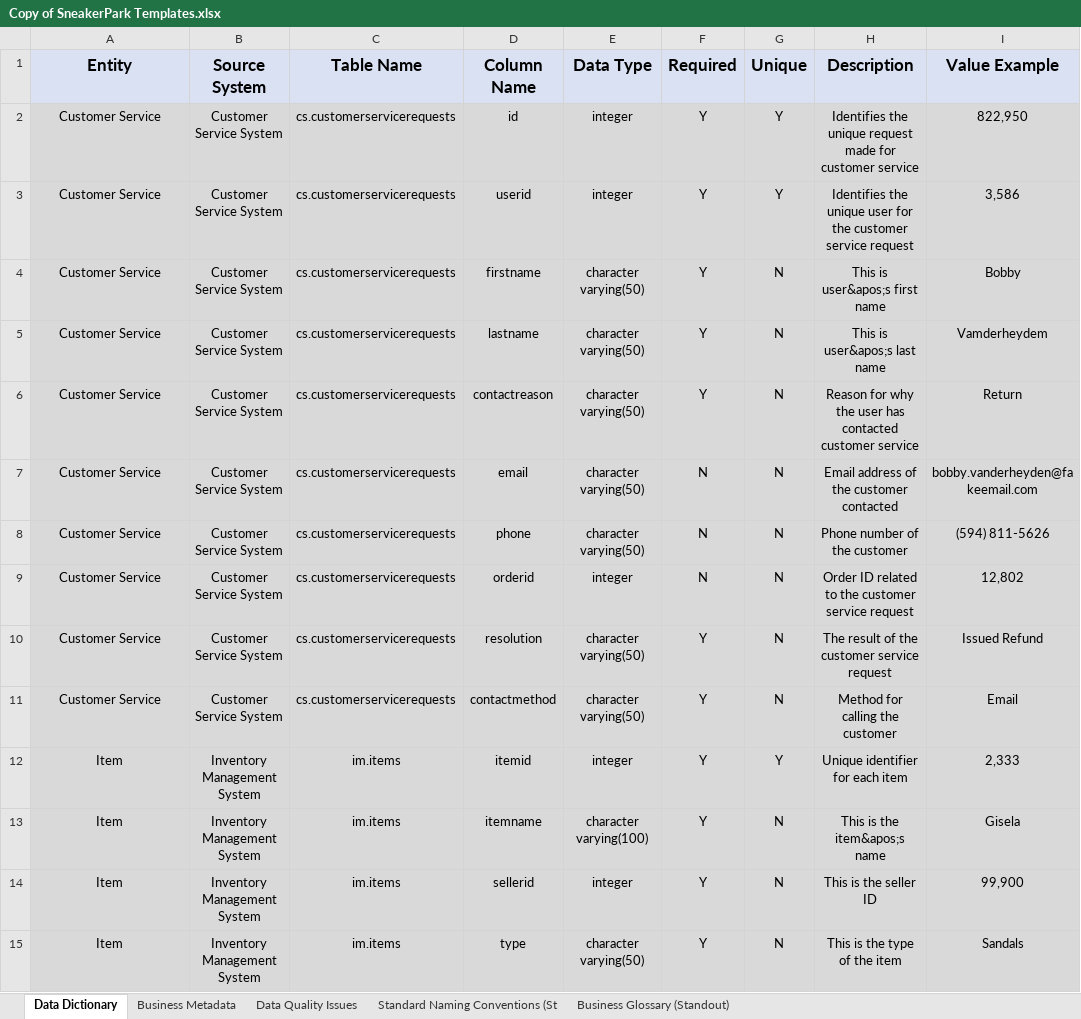
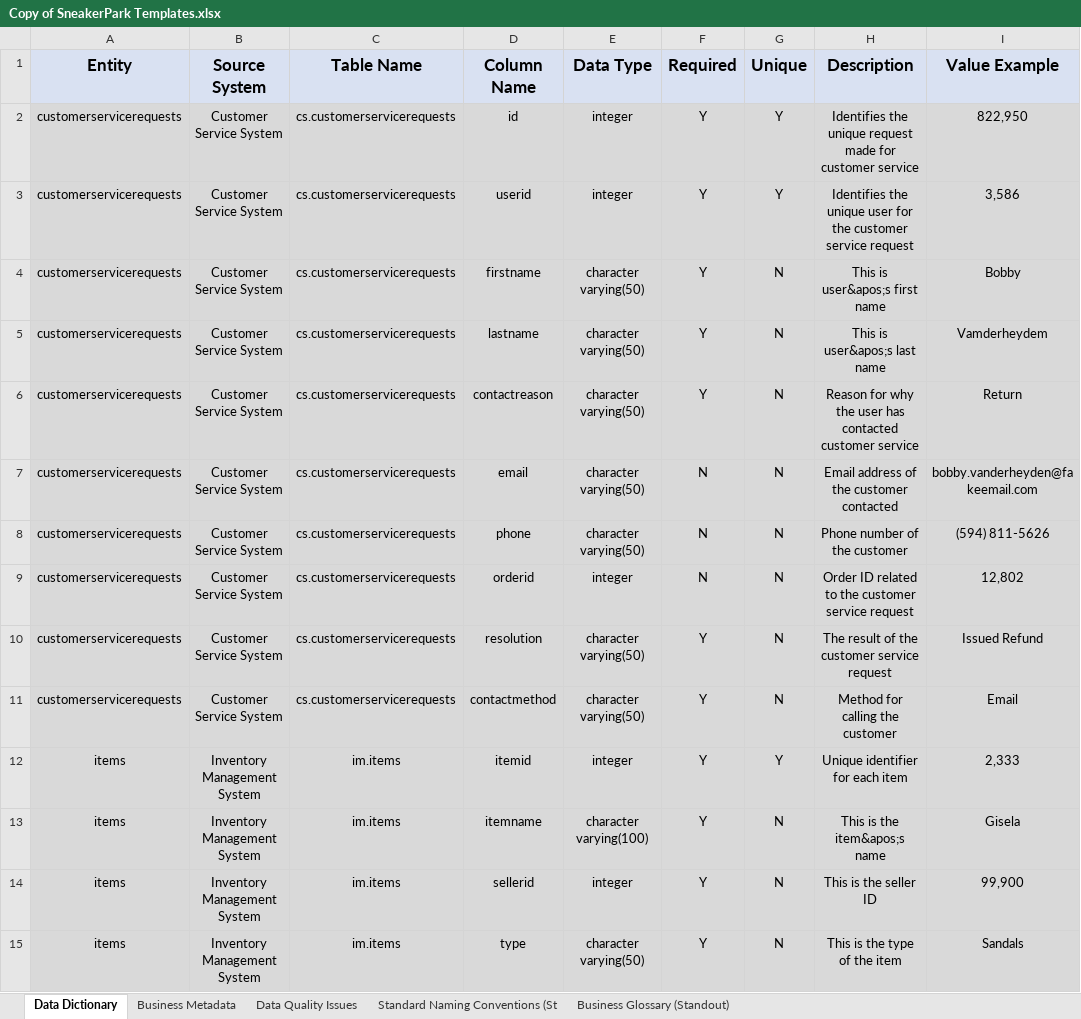
Before and after one commit to Polyhistor/Sneaker-Park-Data-Governance-Project, an Excel workbook: Copy of SneakerPark Templates.xlsx, sheet Data Dictionary, drawn as a sheet; only a part is shown; values as stored, in another font and other column widths than the file's, no borders; the diff covers the shown part only; the diff names each change by its address in the sheet, - before the commit and + after, or states it on an @@ line.

Commit message:
fixed the data quality issues columns

```diff
--- a/Copy of SneakerPark Templates.xlsx (sheet Data Dictionary)
+++ b/Copy of SneakerPark Templates.xlsx (sheet Data Dictionary)
-A2:A11 (Entity): Customer Service
+A2:A11 (Entity): customerservicerequests
-A12:A15 (Entity): Item
+A12:A15 (Entity): items
```
Also changed, not shown: 48 edited cells elsewhere in this sheet, sheet Data Quality Issues, sheet Business Metadata.
